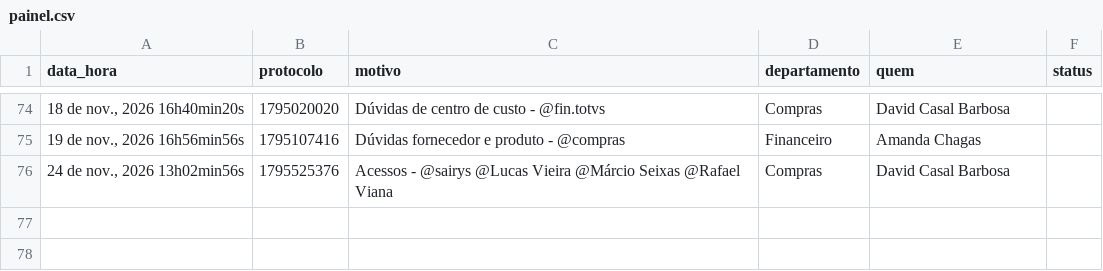
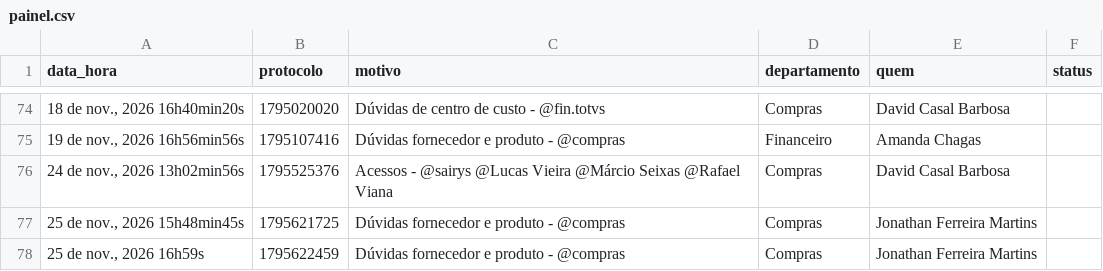
Before and after one commit to viniciussousa-alt/dashboard-suporte-totvs, a CSV file: painel.csv, drawn as a sheet; only a part is shown, gaps mark what is left out; the diff names each change by its address in the sheet, - before the commit and + after, or states it on an @@ line.

```diff
--- a/painel.csv
+++ b/painel.csv
+row 77: 25 de nov., 2026 15h48min45s | 1795621725 | Dúvidas fornecedor e produto - @compras | Compras | Jonathan Ferreira Martins
+row 78: 25 de nov., 2026 16h59s | 1795622459 | Dúvidas fornecedor e produto - @compras | Compras | Jonathan Ferreira Martins
```
